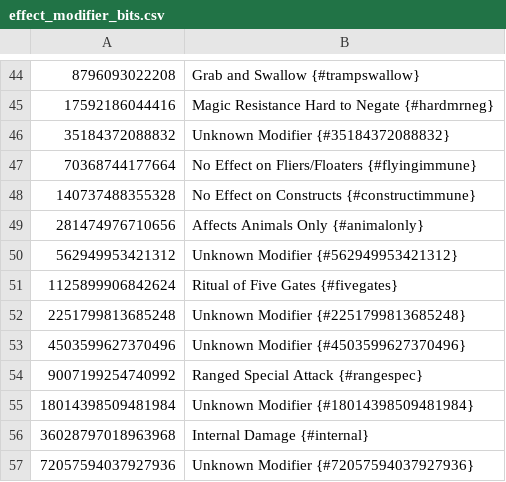
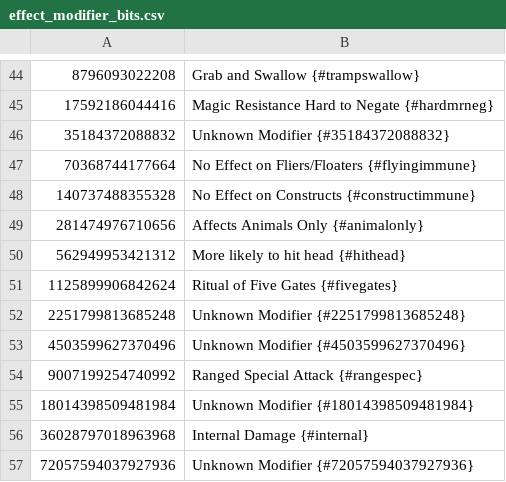
Before and after one commit to larzm42/dom5utils, a CSV file: effect_modifier_bits.csv, drawn as a sheet; only a part is shown, gaps mark what is left out.

Commit message:
Add modifier mask.

```diff
--- a/effect_modifier_bits.csv
+++ b/effect_modifier_bits.csv
@@ -49,3 +49,3 @@
 281474976710656	Affects Animals Only {#animalonly}
-562949953421312	Unknown Modifier {#562949953421312}
+562949953421312	More likely to hit head {#hithead}
 1125899906842624	Ritual of Five Gates {#fivegates}
```
